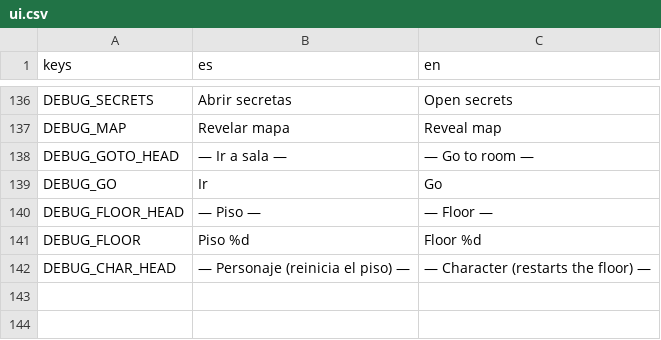
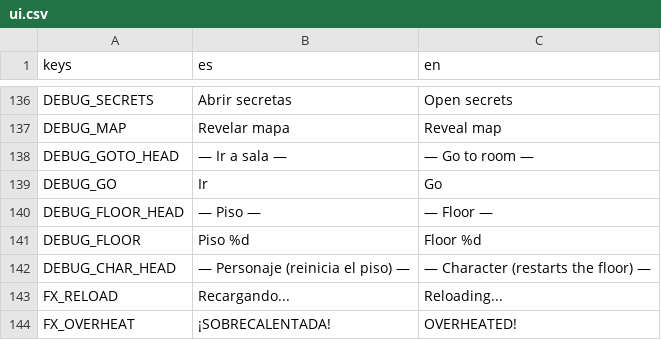
Before and after one commit to Vanne11/soul_knight, a CSV file: locale/ui.csv, drawn as a sheet; only a part is shown, gaps mark what is left out; the diff names each change by its address in the sheet, - before the commit and + after, or states it on an @@ line.

```diff
--- a/locale/ui.csv
+++ b/locale/ui.csv
+row 143: FX_RELOAD | Recargando... | Reloading...
+row 144: FX_OVERHEAT | ¡SOBRECALENTADA! | OVERHEATED!
```
Also changed, not shown: locale/items.csv, 17 other files.
